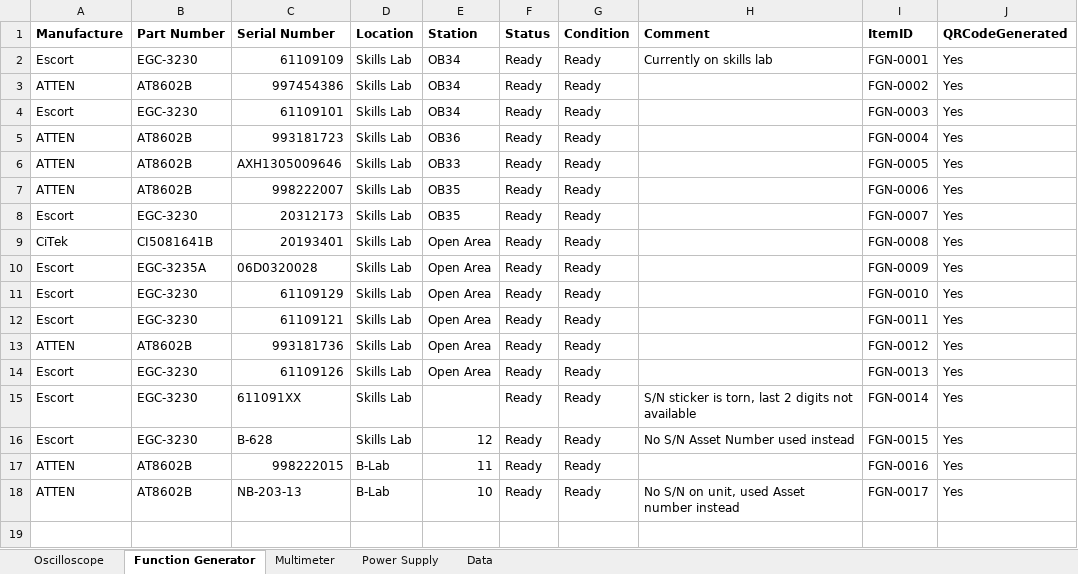
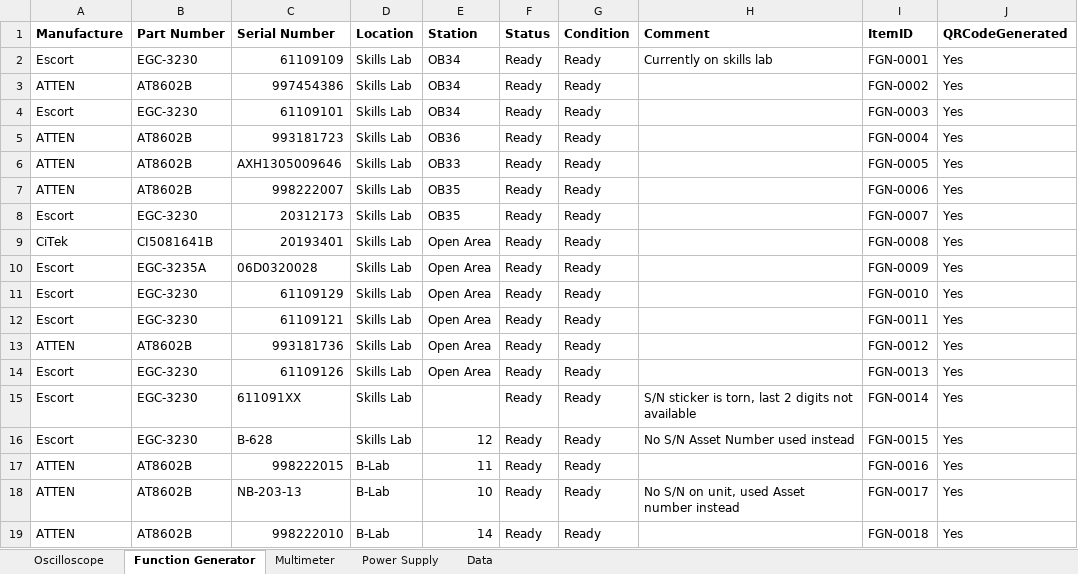
Before and after one commit to Paulkk156/Wits-Files, an Excel workbook: B_Lab_Stock_Control.xlsx, sheet Function Generator, drawn as a sheet; values as stored, in another font and other column widths than the file's, no borders; table styles not drawn; the diff names each change by its address in the sheet, - before the commit and + after, or states it on an @@ line.

Commit message:
B-Lab app: add Function Generator row 19 (FGN-0018)

```diff
--- a/B_Lab_Stock_Control.xlsx (sheet Function Generator)
+++ b/B_Lab_Stock_Control.xlsx (sheet Function Generator)
+row 19: ATTEN | AT8602B | 998222010 | B-Lab | 14 | Ready | Ready |  | FGN-0018 | Yes
```
